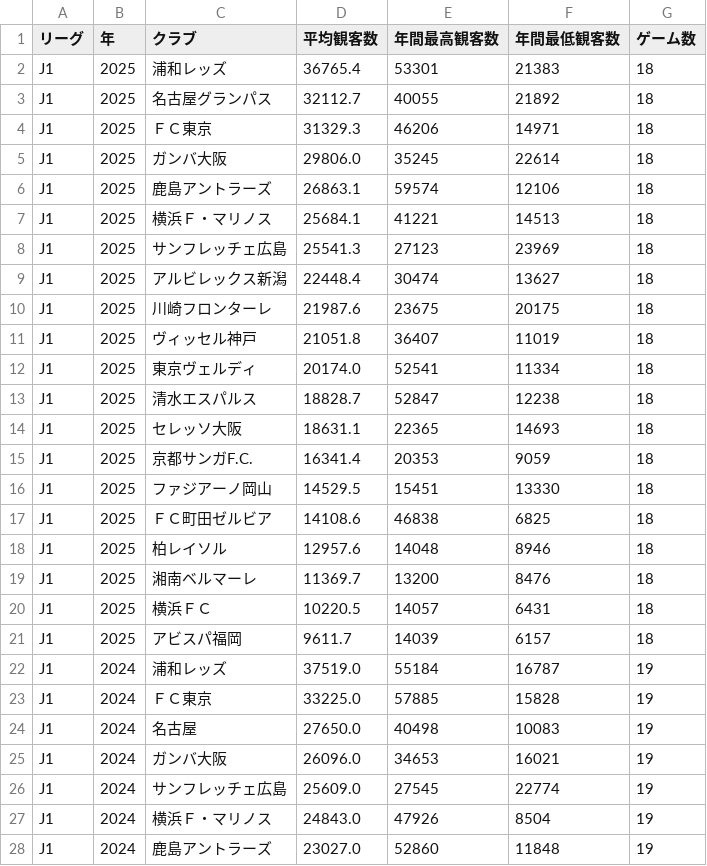
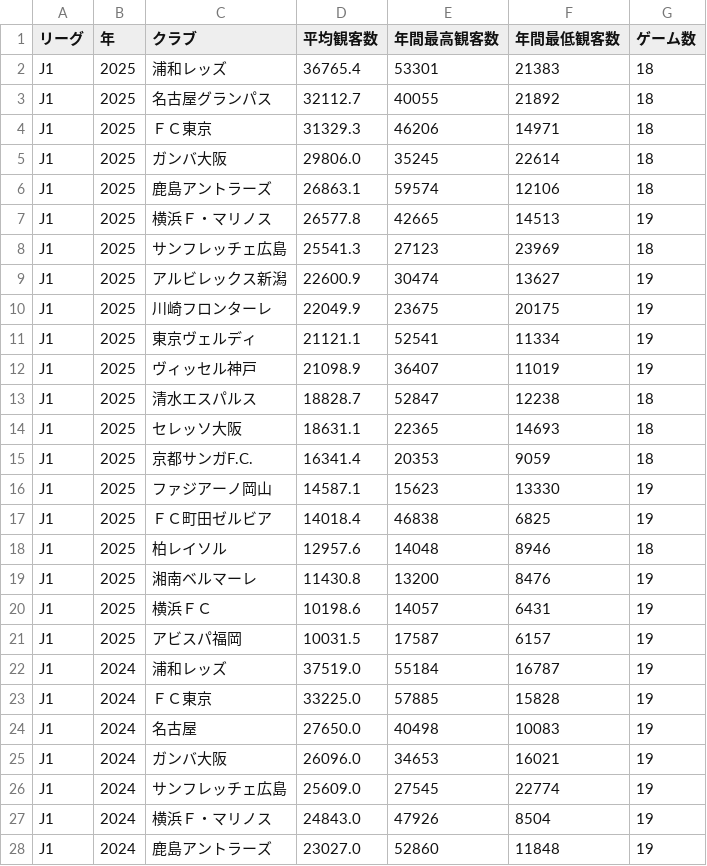
Before and after one commit to jleague-big-club/jleague-big-club, a CSV file: data/attendancefigure.csv, drawn as a sheet; only a part is shown.

```diff
--- a/data/attendancefigure.csv
+++ b/data/attendancefigure.csv
@@ -6,8 +6,8 @@ J1,2025,ガンバ大阪,29806.0,35245,22614,18
 J1,2025,鹿島アントラーズ,26863.1,59574,12106,18
-J1,2025,横浜Ｆ・マリノス,25684.1,41221,14513,18
+J1,2025,横浜Ｆ・マリノス,26577.8,42665,14513,19
 J1,2025,サンフレッチェ広島,25541.3,27123,23969,18
-J1,2025,アルビレックス新潟,22448.4,30474,13627,18
-J1,2025,川崎フロンターレ,21987.6,23675,20175,18
-J1,2025,ヴィッセル神戸,21051.8,36407,11019,18
-J1,2025,東京ヴェルディ,20174.0,52541,11334,18
+J1,2025,アルビレックス新潟,22600.9,30474,13627,19
+J1,2025,川崎フロンターレ,22049.9,23675,20175,19
+J1,2025,東京ヴェルディ,21121.1,52541,11334,19
+J1,2025,ヴィッセル神戸,21098.9,36407,11019,19
 J1,2025,清水エスパルス,18828.7,52847,12238,18
@@ -15,8 +15,8 @@ J1,2025,セレッソ大阪,18631.1,22365,14693,18
 J1,2025,京都サンガF.C.,16341.4,20353,9059,18
-J1,2025,ファジアーノ岡山,14529.5,15451,13330,18
-J1,2025,ＦＣ町田ゼルビア,14108.6,46838,6825,18
+J1,2025,ファジアーノ岡山,14587.1,15623,13330,19
+J1,2025,ＦＣ町田ゼルビア,14018.4,46838,6825,19
 J1,2025,柏レイソル,12957.6,14048,8946,18
-J1,2025,湘南ベルマーレ,11369.7,13200,8476,18
-J1,2025,横浜ＦＣ,10220.5,14057,6431,18
-J1,2025,アビスパ福岡,9611.7,14039,6157,18
+J1,2025,湘南ベルマーレ,11430.8,13200,8476,19
+J1,2025,横浜ＦＣ,10198.6,14057,6431,19
+J1,2025,アビスパ福岡,10031.5,17587,6157,19
 J1,2024,浦和レッズ,37519.0,55184,16787,19
```
Also changed, not shown: data/5league-rankings.csv, data/j1rank.csv, 8 other files.
